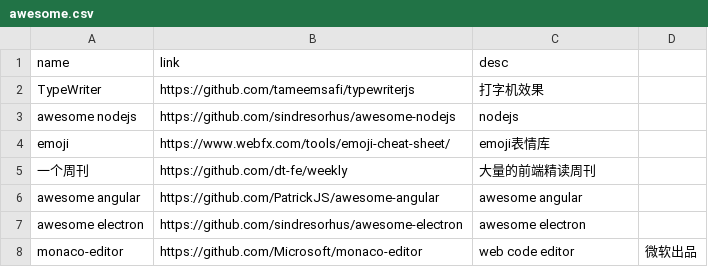
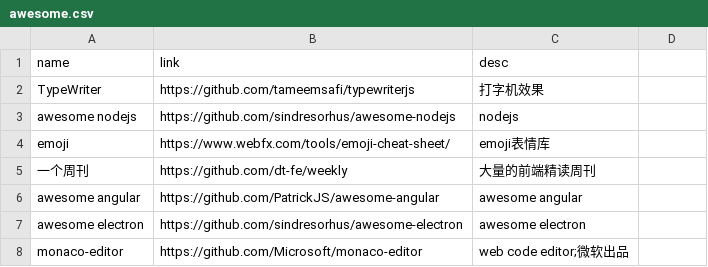
Before and after one commit to werts/werts.github.io, a CSV file: _data/awesome.csv, drawn as a sheet.

Commit message:
new awesome

```diff
--- a/_data/awesome.csv
+++ b/_data/awesome.csv
@@ -7,2 +7,2 @@ awesome angular, https://github.com/PatrickJS/awesome-angular, awesome angular
 awesome electron, https://github.com/sindresorhus/awesome-electron, awesome electron
-monaco-editor, https://github.com/Microsoft/monaco-editor, web code editor,微软出品
+monaco-editor, https://github.com/Microsoft/monaco-editor, web code editor;微软出品
```
